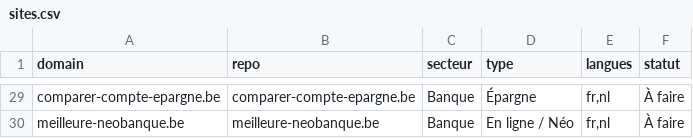
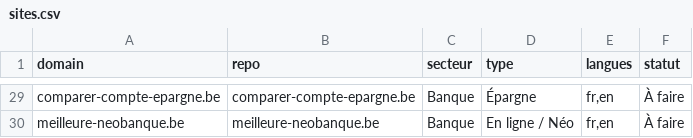
Before and after one commit to emd-project/emd-methodo, a CSV file: pipeline/sites.csv, drawn as a sheet; only a part is shown, gaps mark what is left out; the diff covers the shown part only; the diff names each change by its address in the sheet, - before the commit and + after, or states it on an @@ line.

Commit message:
chore(pipeline): langues par défaut FR+EN (plus de NL)

```diff
--- a/pipeline/sites.csv
+++ b/pipeline/sites.csv
-E29:E30 (langues): fr,nl
+E29:E30 (langues): fr,en
```
Also changed, not shown: 28 edited cells elsewhere in this file.
